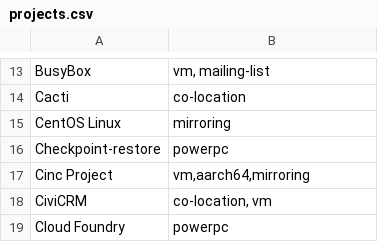
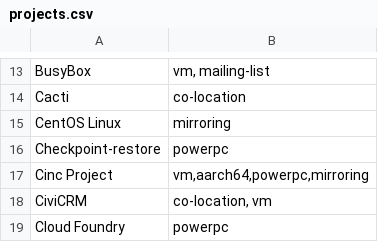
Before and after one commit to osuosl/osuosl-pelican, a CSV file: content/services/hosting/projects.csv, drawn as a sheet; only a part is shown, gaps mark what is left out.

```diff
--- a/content/services/hosting/projects.csv
+++ b/content/services/hosting/projects.csv
@@ -16,3 +16,3 @@
 "Checkpoint-restore","powerpc"
-"Cinc Project","vm,aarch64,mirroring"
+"Cinc Project","vm,aarch64,powerpc,mirroring"
 "CiviCRM","co-location, vm"
```
Also changed, not shown: content/services/csv/powerdev_open_source_projects.csv, 1 other file.
